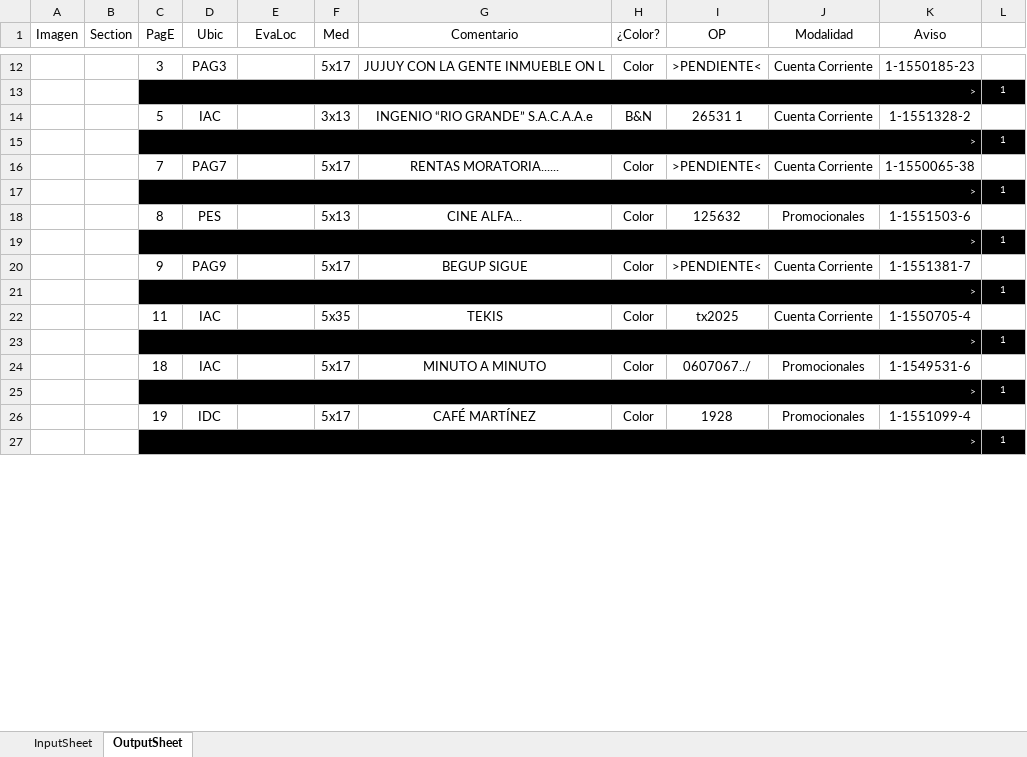
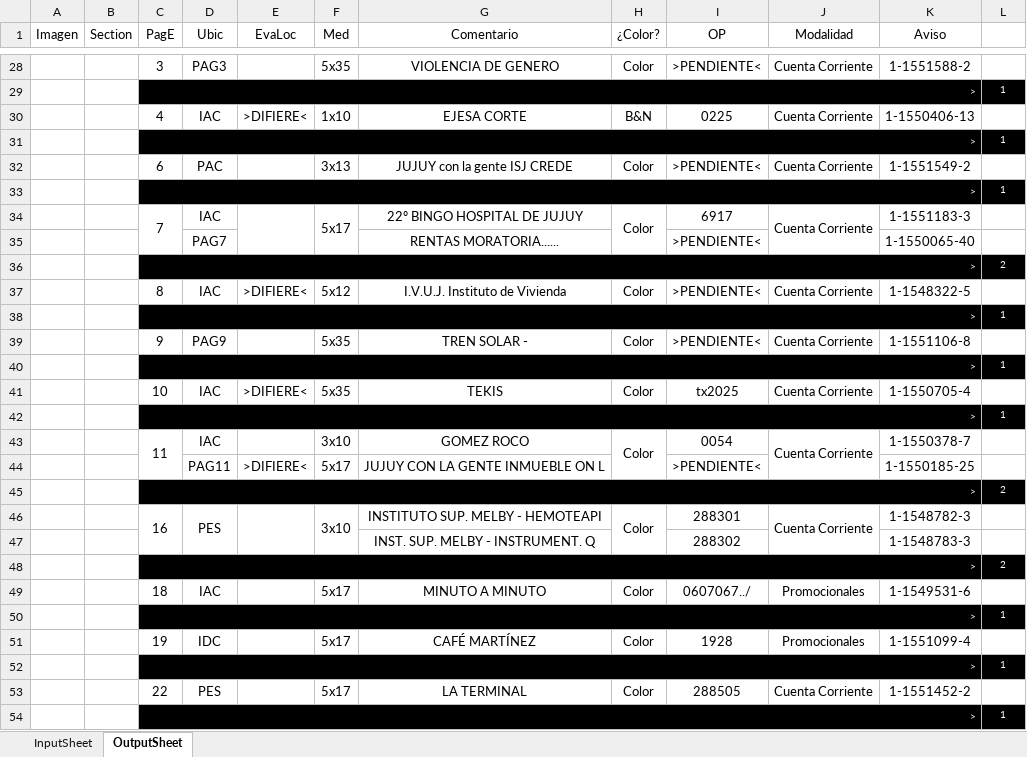
Before and after one commit to zherar7ordoya/xMSO-Excel, an Excel workbook: Auto.xlsm, sheet OutputSheet, drawn as a sheet; only a part is shown, gaps mark what is left out; values as stored, in another font and other column widths than the file's, no borders; conditional formats not drawn; removed rows and columns are numbered as before the commit, all else as after; the diff covers the shown part only; the diff names each change by its address in the sheet, - before the commit and + after, or states it on an @@ line.

```diff
--- a/Auto.xlsm (sheet OutputSheet)
+++ b/Auto.xlsm (sheet OutputSheet)
-F28 (Med): 5x17
+F28 (Med): 5x35
-G28 (Comentario): JUJUY CON LA GENTE INMUEBLE ON L
+G28 (Comentario): VIOLENCIA DE GENERO
-K28 (Aviso): 1-1550185-23
+K28 (Aviso): 1-1551588-2
-row 14:  |  | 5 | IAC |  | 3x13 | INGENIO “RIO GRANDE” S.A.C.A.A.e | B&N | 26531 1 | Cuenta Corriente | 1-1551328-2 | 1
+row 30:  |  | 4 | IAC | >DIFIERE< | 1x10 | EJESA CORTE | B&N | 0225 | Cuenta Corriente | 1-1550406-13 | 1
-C32 (PagE): 7
+C32 (PagE): 6
-D32 (Ubic): PAG7
+D32 (Ubic): PAC
-F32 (Med): 5x17
+F32 (Med): 3x13
-G32 (Comentario): RENTAS MORATORIA......
+G32 (Comentario): JUJUY con la gente ISJ CREDE
-K32 (Aviso): 1-1550065-38
+K32 (Aviso): 1-1551549-2
-row 18:  |  | 8 | PES |  | 5x13 | CINE ALFA... | Color | 125632 | Promocionales | 1-1551503-6 | 1
+row 34:  |  | 7 | IAC |  | 5x17 | 22º BINGO HOSPITAL DE JUJUY | Color | 6917 | Cuenta Corriente | 1-1551183-3 | 1
+row 35:  |  |  | PAG7 |  |  | RENTAS MORATORIA...... |  | >PENDIENTE< |  | 1-1550065-40 | 1
+row 36:  |  | > |  |  |  |  |  |  |  |  | 2
+row 37:  |  | 8 | IAC | >DIFIERE< | 5x12 | I.V.U.J. Instituto de Vivienda | Color | >PENDIENTE< | Cuenta Corriente | 1-1548322-5 | 1
-F39 (Med): 5x17
+F39 (Med): 5x35
-G39 (Comentario): BEGUP SIGUE
+G39 (Comentario): TREN SOLAR -
-K39 (Aviso): 1-1551381-7
+K39 (Aviso): 1-1551106-8
-C41 (PagE): 11
+C41 (PagE): 10
-E41 (EvaLoc): (empty)
+E41 (EvaLoc): >DIFIERE<
+row 43:  |  | 11 | IAC |  | 3x10 | GOMEZ ROCO | Color | 0054 | Cuenta Corriente | 1-1550378-7 | 1
+row 44:  |  |  | PAG11 | >DIFIERE< | 5x17 | JUJUY CON LA GENTE INMUEBLE ON L |  | >PENDIENTE< |  | 1-1550185-25 | 1
+row 45:  |  | > |  |  |  |  |  |  |  |  | 2
+row 46:  |  | 16 | PES |  | 3x10 | INSTITUTO SUP. MELBY - HEMOTEAPI | Color | 288301 | Cuenta Corriente | 1-1548782-3 | 1
+row 47:  |  |  |  |  |  | INST. SUP. MELBY - INSTRUMENT. Q |  | 288302 |  | 1-1548783-3 | 1
+row 48:  |  | > |  |  |  |  |  |  |  |  | 2
+row 53:  |  | 22 | PES |  | 5x17 | LA TERMINAL | Color | 288505 | Cuenta Corriente | 1-1551452-2 | 1
@@ row 5 moved to row 54: > @@
```
Also changed, not shown: 22 added rows, 11 removed rows, 9 edited cells and merged cells elsewhere in this sheet, hidden cells.
